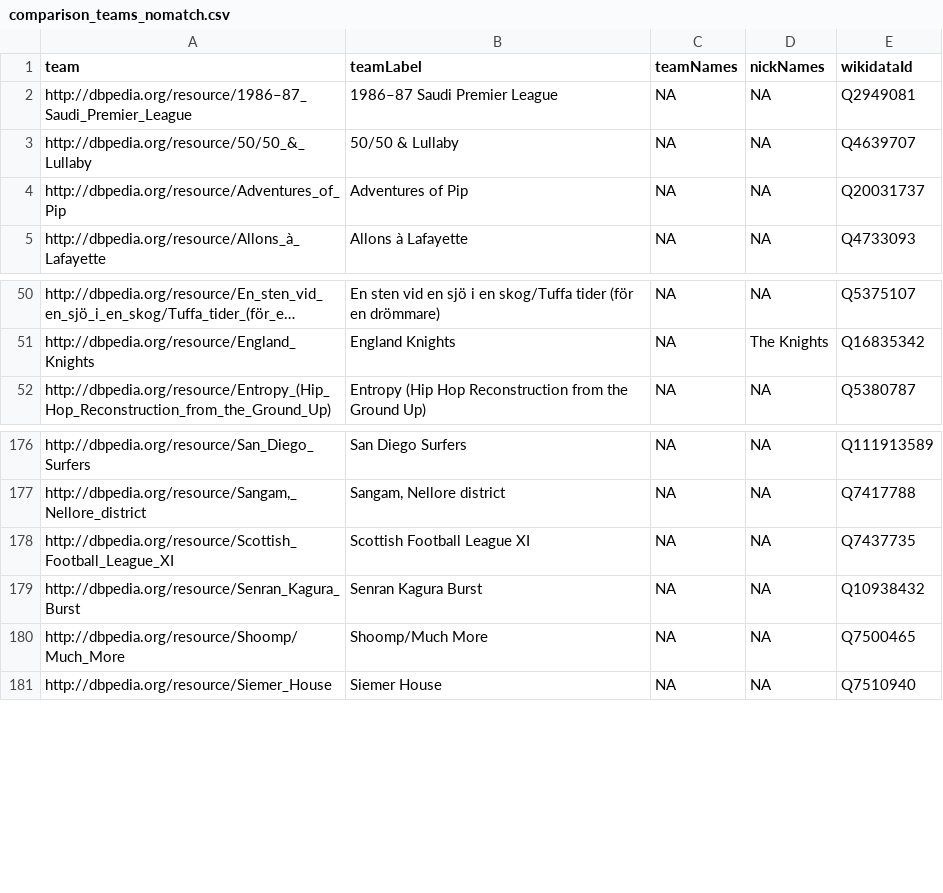
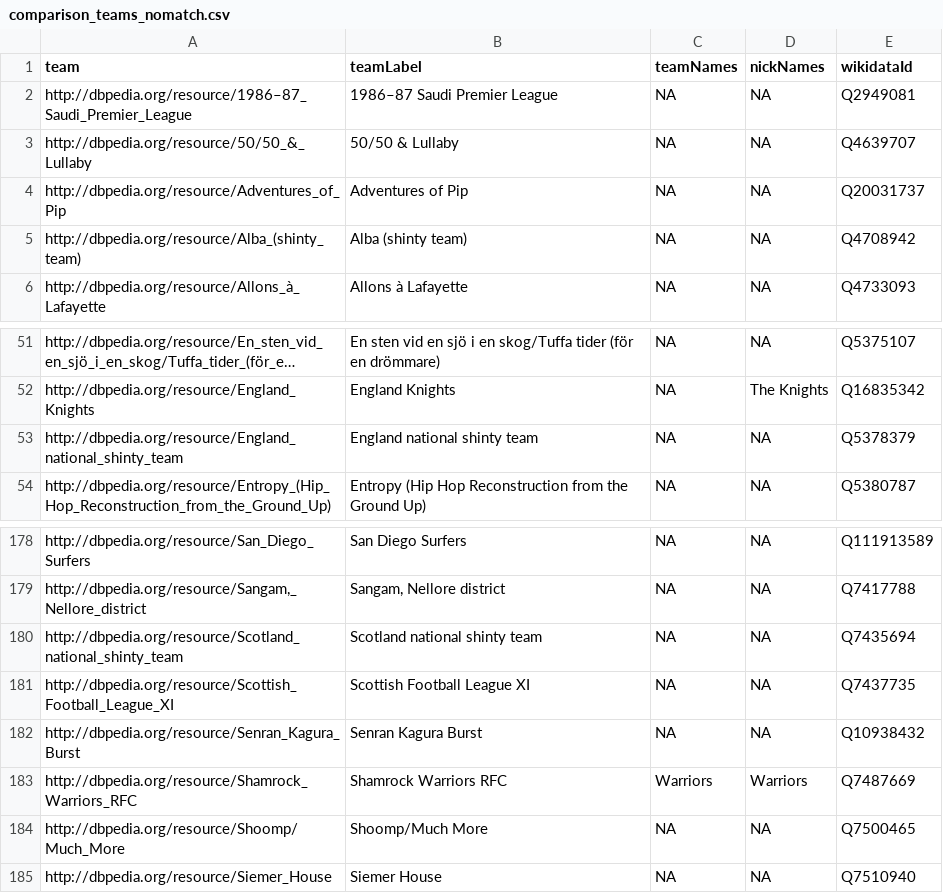
Before and after one commit to CompNet/RugbyScope, a CSV file: data/dbpedia/stats/comparison_teams_nomatch.csv, drawn as a sheet; only a part is shown, gaps mark what is left out; long unchanged cells end in …; the diff names each change by its address in the sheet, - before the commit and + after, or states it on an @@ line.

Commit message:
updated WD tables and subsequent fusions

```diff
--- a/data/dbpedia/stats/comparison_teams_nomatch.csv
+++ b/data/dbpedia/stats/comparison_teams_nomatch.csv
+row 5: http://dbpedia.org/resource/Alba_(shinty_team) | Alba (shinty team) | NA | NA | Q4708942
+row 53: http://dbpedia.org/resource/England_national_shinty_team | England national shinty team | NA | NA | Q5378379
+row 180: http://dbpedia.org/resource/Scotland_national_shinty_team | Scotland national shinty team | NA | NA | Q7435694
+row 183: http://dbpedia.org/resource/Shamrock_Warriors_RFC | Shamrock Warriors RFC | Warriors | Warriors | Q7487669
```
Also changed, not shown: 23 other files.
